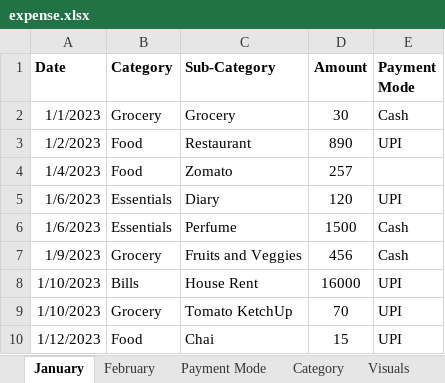
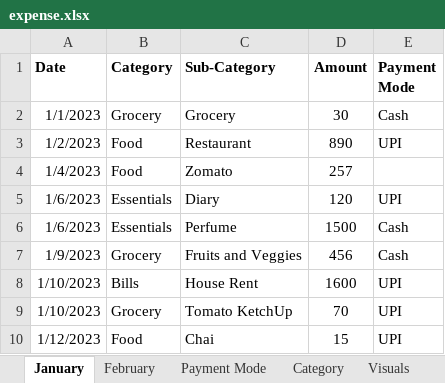
Before and after one commit to sagarhpoojary11/Placement-Training, an Excel workbook: pandas/subdata_pandas/expense.xlsx, sheet January, drawn as a sheet; only a part is shown; values as stored, in another font and other column widths than the file's, no borders; charts and pictures and table styles not drawn; the diff names each change by its address in the sheet, - before the commit and + after, or states it on an @@ line.

```diff
--- a/pandas/subdata_pandas/expense.xlsx (sheet January)
+++ b/pandas/subdata_pandas/expense.xlsx (sheet January)
-D8 (Amount): 16000
+D8 (Amount): 1600
```
Also changed, not shown: charts or pictures, 2 other files.
